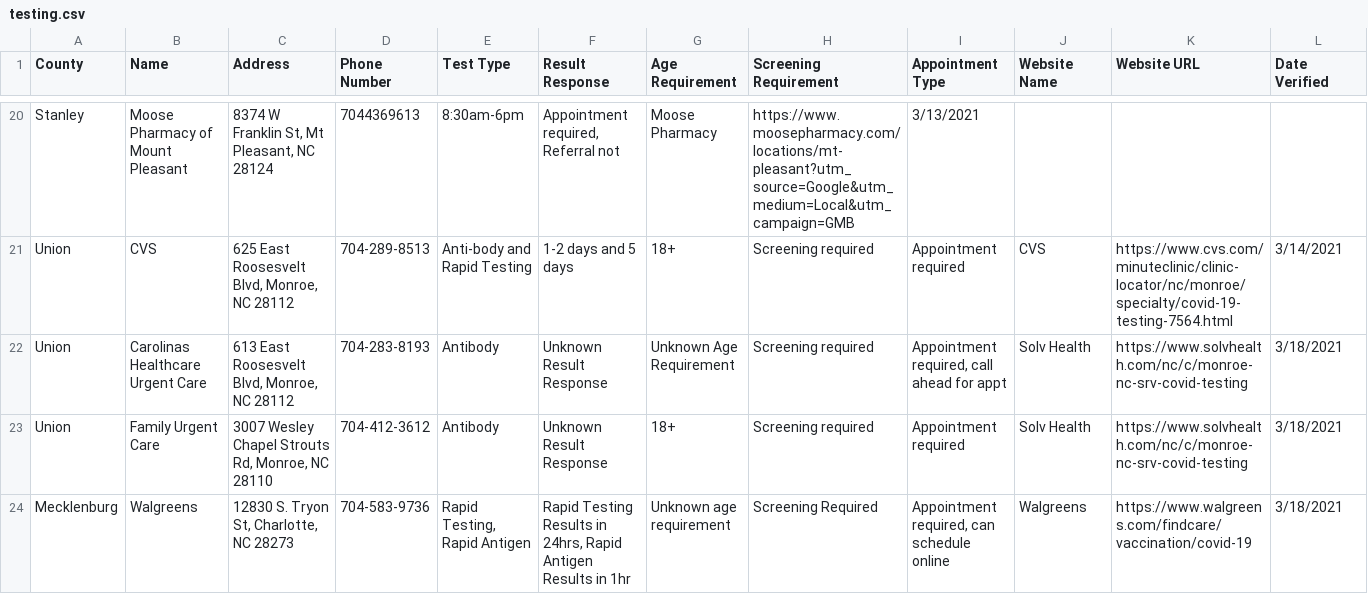
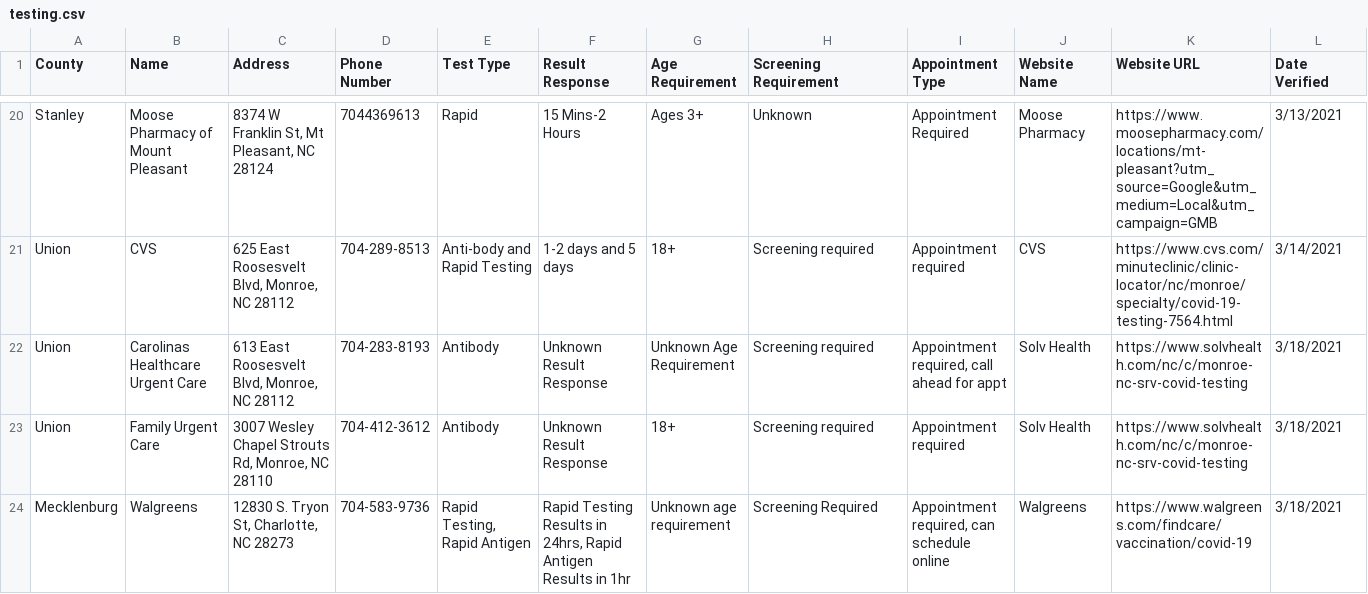
Before and after one commit to electricgull/findmyvaxnc, a CSV file: findmyvaxnc/docs/testing.csv, drawn as a sheet; only a part is shown, gaps mark what is left out; the diff covers the shown part only; the diff names each change by its address in the sheet, - before the commit and + after, or states it on an @@ line.

```diff
--- a/findmyvaxnc/docs/testing.csv
+++ b/findmyvaxnc/docs/testing.csv
-E20 (Test Type): 8:30am-6pm
+E20 (Test Type): Rapid
-F20 (Result Response): Appointment required, Referral not
+F20 (Result Response): 15 Mins-2 Hours
-G20 (Age Requirement): Moose Pharmacy
+G20 (Age Requirement): Ages 3+
-H20 (Screening Requirement): https://www.moosepharmacy.com/locations/mt-pleasant?utm_source=Google&utm_medium=Local&utm_campaign=GMB
+H20 (Screening Requirement): Unknown
-I20 (Appointment Type): 3/13/2021
+I20 (Appointment Type): Appointment Required
-J20 (Website Name): (empty)
+J20 (Website Name): Moose Pharmacy
-K20 (Website URL): (empty)
+K20 (Website URL): https://www.moosepharmacy.com/locations/mt-pleasant?utm_source=Google&utm_medium=Local&utm_campaign=GMB
-L20 (Date Verified): (empty)
+L20 (Date Verified): 3/13/2021
```
Also changed, not shown: 40 edited cells elsewhere in this file.
